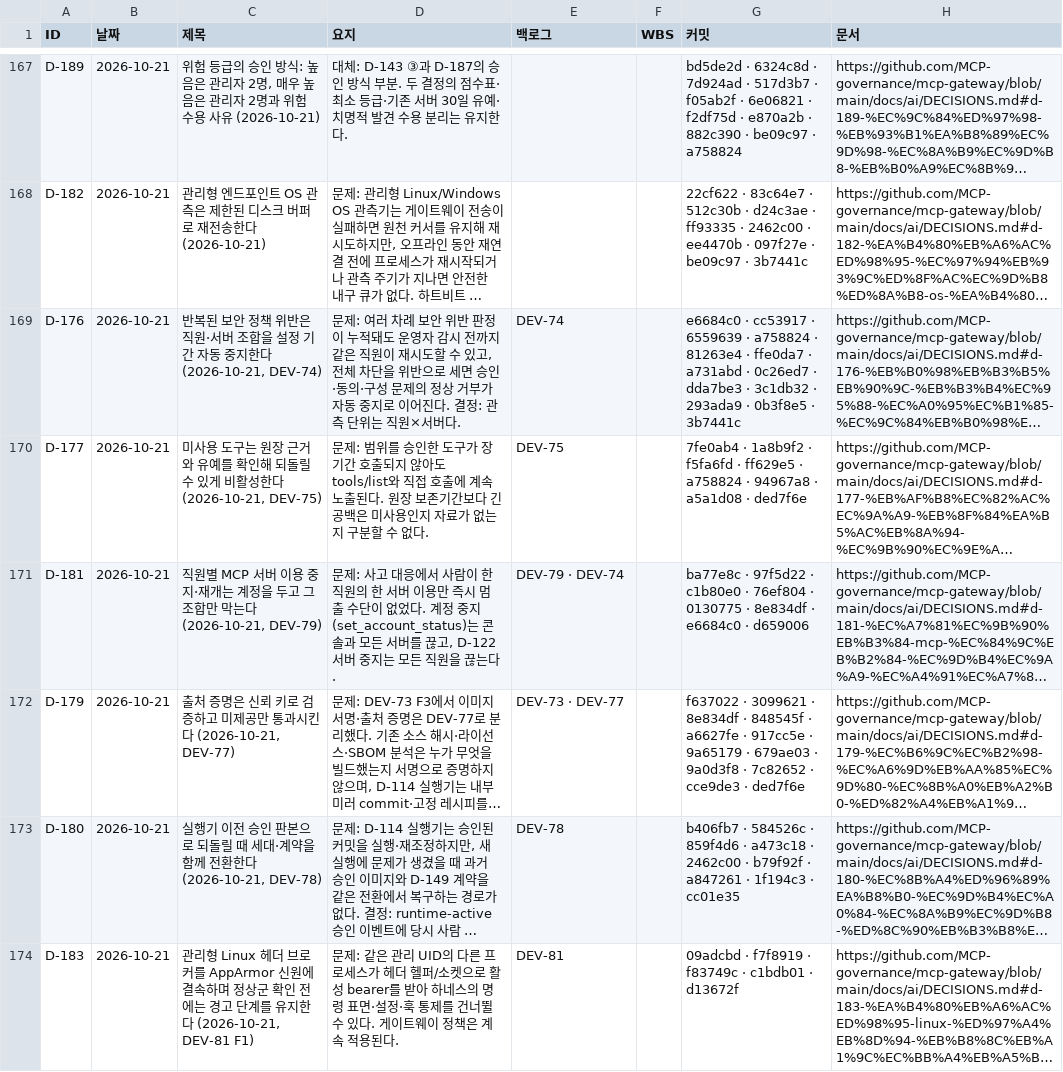
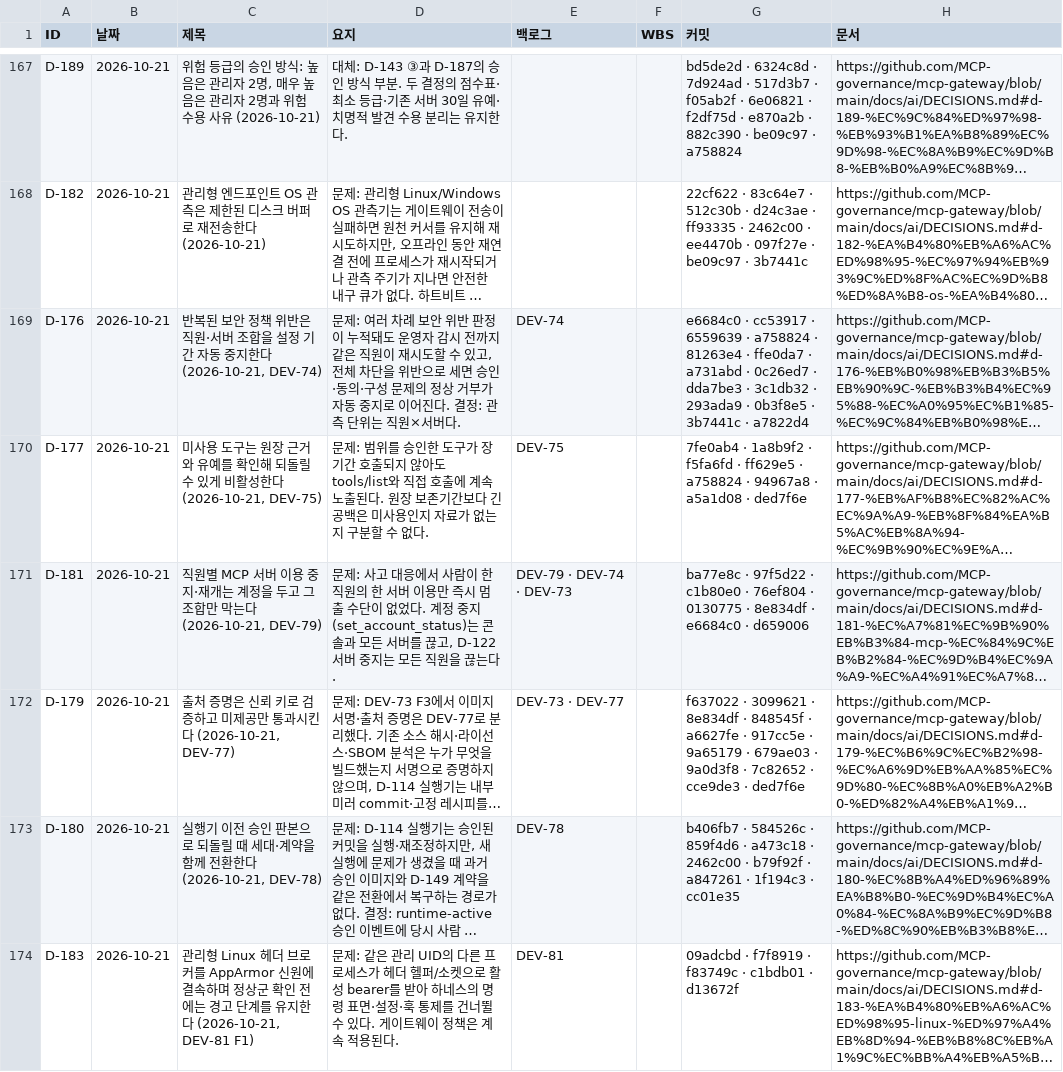
Before and after one commit to MCP-governance/mcp-gateway, a CSV file: research/llm-wiki/sheet/tabs/04-decisions.csv, drawn as a sheet; only a part is shown, gaps mark what is left out; long unchanged cells end in …; the diff covers the shown part only; the diff names each change by its address in the sheet, - before the commit and + after, or states it on an @@ line.

```diff
--- a/research/llm-wiki/sheet/tabs/04-decisions.csv
+++ b/research/llm-wiki/sheet/tabs/04-decisions.csv
-G169 (커밋): …· 3b7441c
+G169 (커밋): …· 3b7441c · a7822d4
-E171 (백로그): DEV-79 · DEV-74
+E171 (백로그): DEV-79 · DEV-74 · DEV-73
```
Also changed, not shown: 3 added rows and 7 edited cells elsewhere in this file, research/llm-wiki/sheet/tabs/33-ent-requirements.csv, research/llm-wiki/sheet/tabs/41-solutions.csv, 13 other files.
